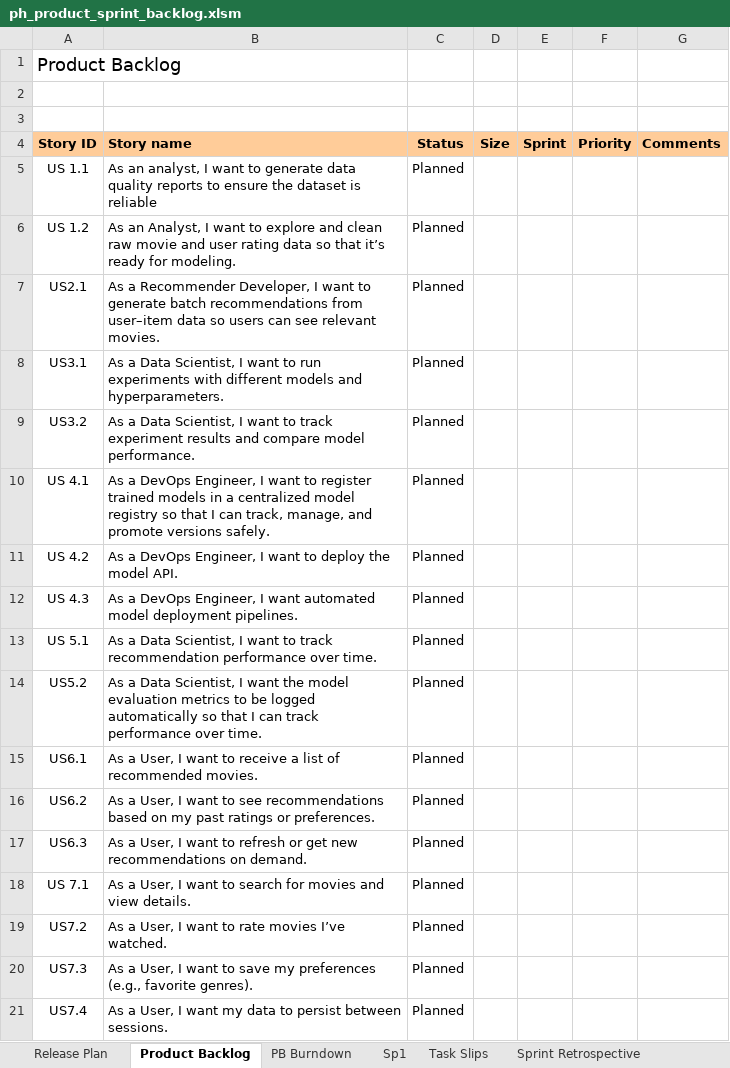
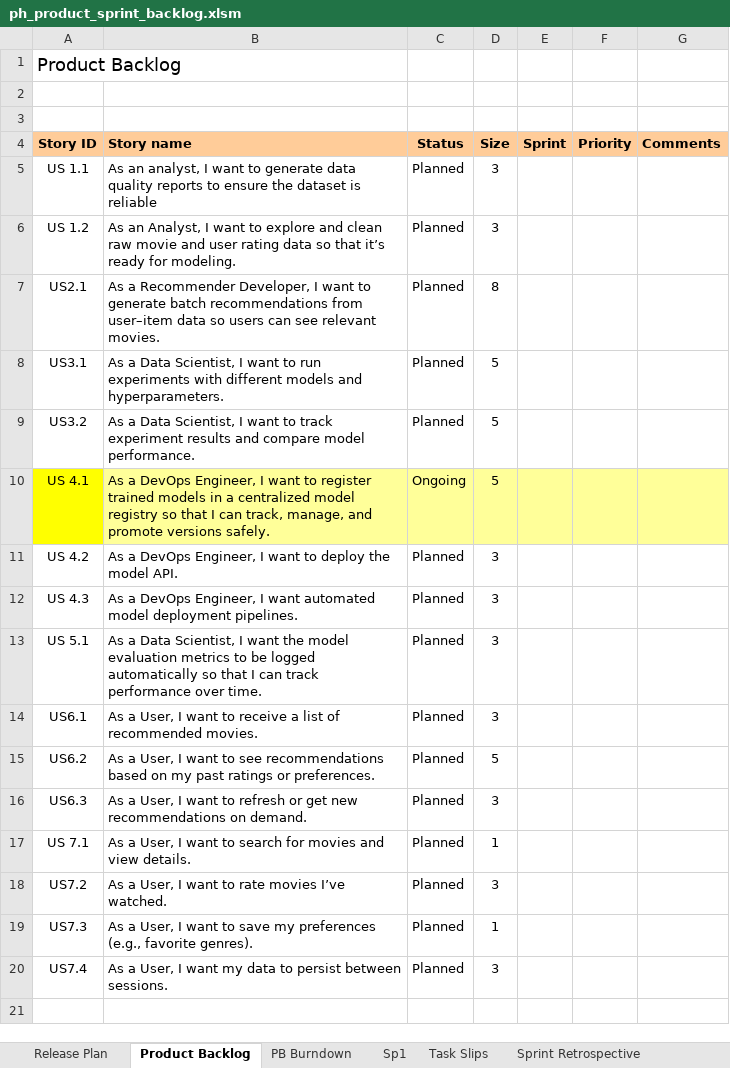
Before and after one commit to ADS2025-B3/team-B3-recsys, an Excel workbook: ph_product_sprint_backlog.xlsm, sheet Product Backlog, drawn as a sheet; values as stored, in another font and other column widths than the file's, no borders; charts and pictures and conditional formats not drawn; removed rows and columns are numbered as before the commit, all else as after; the diff names each change by its address in the sheet, - before the commit and + after, or states it on an @@ line.

Commit message:
Update Story Points and update task efforts

```diff
--- a/ph_product_sprint_backlog.xlsm (sheet Product Backlog)
+++ b/ph_product_sprint_backlog.xlsm (sheet Product Backlog)
-D5:D6 (Size): (empty)
+D5:D6 (Size): 3
-D7 (Size): (empty)
+D7 (Size): 8
-D8:D10 (Size): (empty)
+D8:D10 (Size): 5
-A10 fill: none
+A10 fill: #FFFF00
-B10:G10 fill: none
+B10:G10 fill: #FFFF99
-C10 (Status): Planned
+C10 (Status): Ongoing
-D11:D13 (Size): (empty)
+D11:D13 (Size): 3
-B13 (Story name): …I want to track recommendation performance over…
+B13 (Story name): …I want the model evaluation metrics to be logged automatically so that I can track performance over…
-row 14: US5.2 | As a Data Scientist, I want the model evaluation metrics to be logged automatically so that I can track performance over time. | Planned
-D14 (Size): (empty)
+D14 (Size): 3
-D15 (Size): (empty)
+D15 (Size): 5
-D16 (Size): (empty)
+D16 (Size): 3
-D17 (Size): (empty)
+D17 (Size): 1
-D18 (Size): (empty)
+D18 (Size): 3
-D19 (Size): (empty)
+D19 (Size): 1
-D20 (Size): (empty)
+D20 (Size): 3
```
Also changed, not shown: sheet PB Burndown, sheet Sp1, sheet Release Plan, hidden cells, charts or pictures.
